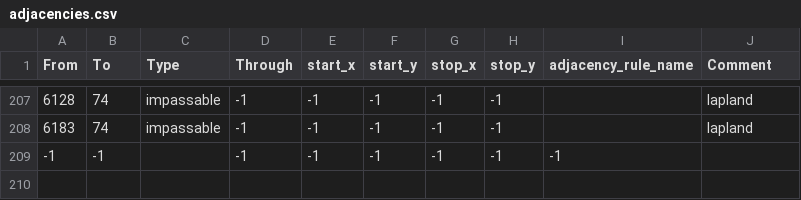
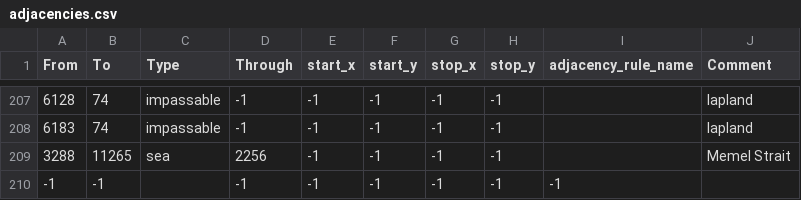
Before and after one commit to Janckuce/TWTEAW, a CSV file: map/adjacencies.csv, drawn as a sheet; only a part is shown, gaps mark what is left out.

Commit message:
Eastern front forts
Also made Memel a strait

```diff
--- a/map/adjacencies.csv
+++ b/map/adjacencies.csv
@@ -208,2 +208,3 @@ From;To;Type;Through;start_x;start_y;stop_x;stop_y;adjacency_rule_name;Comment
 6183;74;impassable;-1;-1;-1;-1;-1;;lapland
+3288;11265;sea;2256;-1;-1;-1;-1;;Memel Strait
 -1;-1;;-1;-1;-1;-1;-1;-1
```
Also changed, not shown: 7 other files.
